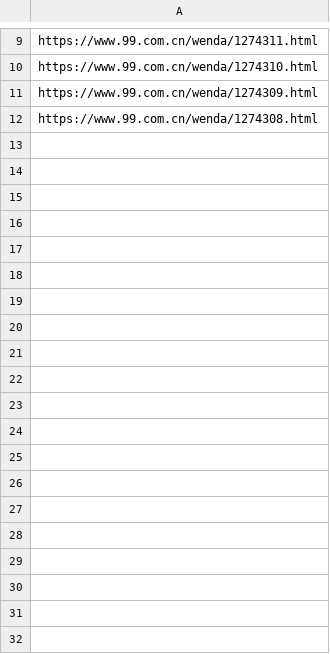
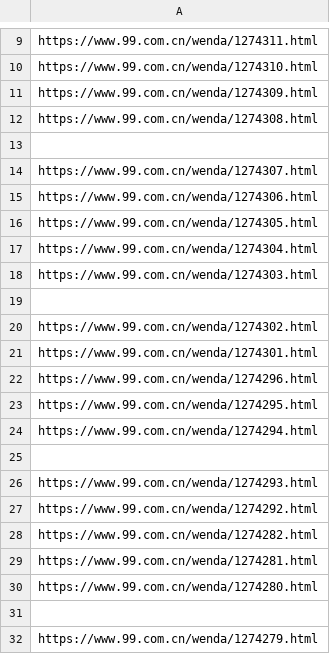
Before and after one commit to Hooorus/ScrapyTest, a CSV file: url_container.csv, drawn as a sheet; only a part is shown, gaps mark what is left out; the diff covers the shown part only; the diff names each change by its address in the sheet, - before the commit and + after, or states it on an @@ line.

Commit message:
add random UserAgent List, add sleep time, scrapy main func finished

```diff
--- a/url_container.csv
+++ b/url_container.csv
+row 13: (empty)
+row 14: https://www.99.com.cn/wenda/1274307.html
+row 15: https://www.99.com.cn/wenda/1274306.html
+row 16: https://www.99.com.cn/wenda/1274305.html
+row 17: https://www.99.com.cn/wenda/1274304.html
+row 18: https://www.99.com.cn/wenda/1274303.html
+row 19: (empty)
+row 20: https://www.99.com.cn/wenda/1274302.html
+row 21: https://www.99.com.cn/wenda/1274301.html
+row 22: https://www.99.com.cn/wenda/1274296.html
+row 23: https://www.99.com.cn/wenda/1274295.html
+row 24: https://www.99.com.cn/wenda/1274294.html
+row 25: (empty)
+row 26: https://www.99.com.cn/wenda/1274293.html
+row 27: https://www.99.com.cn/wenda/1274292.html
+row 28: https://www.99.com.cn/wenda/1274282.html
+row 29: https://www.99.com.cn/wenda/1274281.html
+row 30: https://www.99.com.cn/wenda/1274280.html
+row 31: (empty)
+row 32: https://www.99.com.cn/wenda/1274279.html
```
Also changed, not shown: 86 added rows elsewhere in this file, 6 other files.
